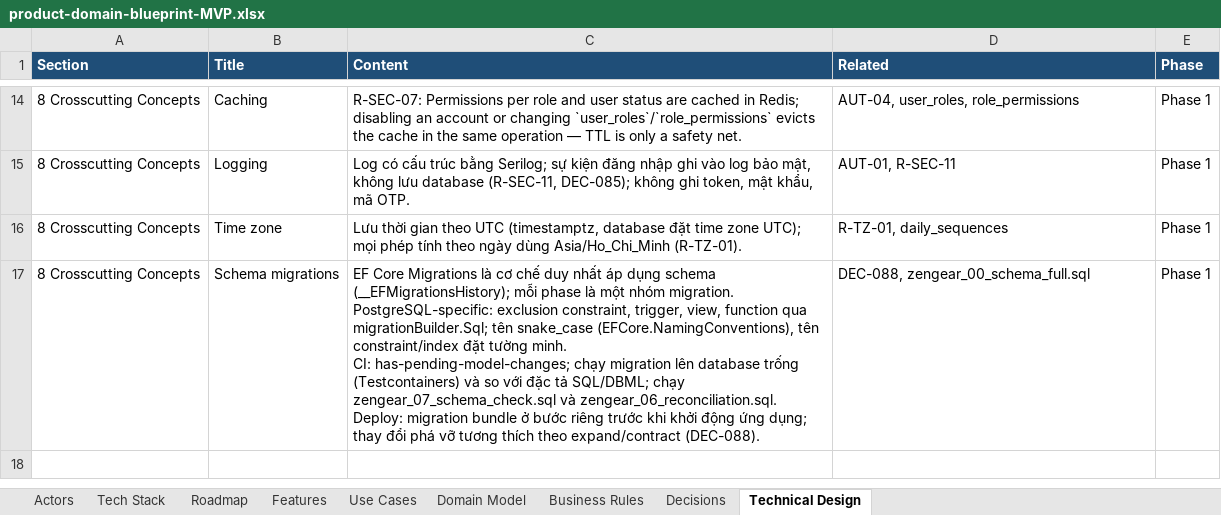
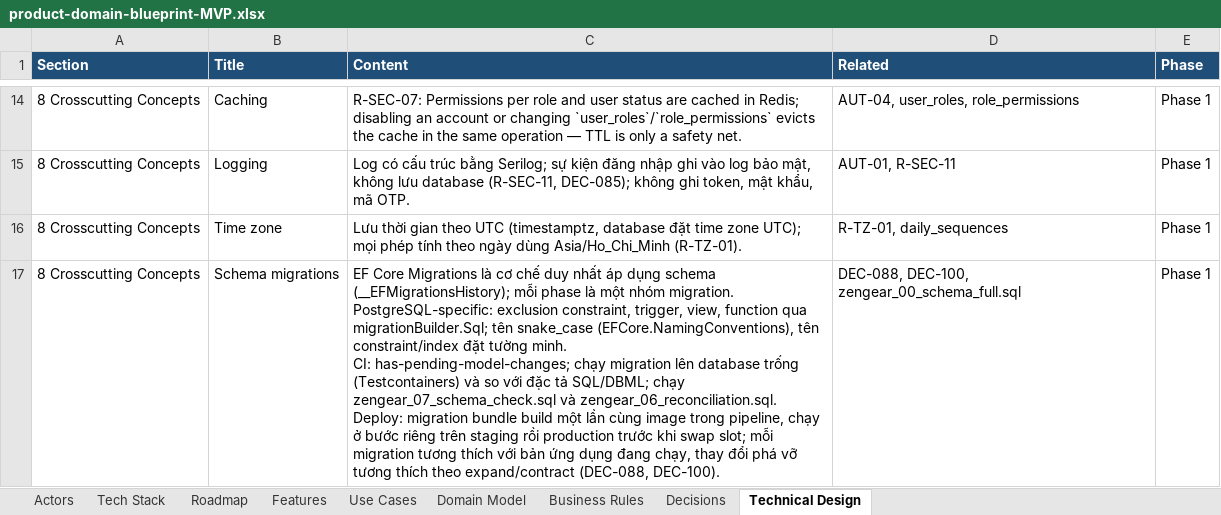
Before and after one commit to taitt0600/zengear, an Excel workbook: docs/product-domain-blueprint-MVP.xlsx, sheet Technical Design, drawn as a sheet; only a part is shown, gaps mark what is left out; values as stored, in another font and other column widths than the file's, no borders; the diff names each change by its address in the sheet, - before the commit and + after, or states it on an @@ line.

Commit message:
docs: record DEC-100 for the one-command local workflow and pipeline
DEC-099 brought features to the owner's machine with three mandatory
checkpoints. The owner wants one command that stops only for a Needs
decision item, a test of the result before merge, no cloud runs, more
tools for local Claude and one CI/CD pipeline that later deploys to
Azure and Vercel. Measurements of 2026-10-02 (CI of #28: 2 min 53 s;
csharp-ls reports no Sonar diagnostics; 497 MiB for the dev services)
set the targets of phase 0.

DEC-100: features and defects run locally from one command; the pull
request waits, green and without auto-merge, until the owner tests it
with the Postman collection; plugins come from the official
marketplace and MCP servers run through the Docker MCP Toolkit on
development data only; one pipeline builds the image and the migration
bundle once, runs the collection on them, then deploys to staging and,
after approval, to production. It supersedes DEC-098 and DEC-099 and
extends the deploy line of the schema migrations concept.

Refs: DEC-100, DEC-098, DEC-099, DEC-093, DEC-088

```diff
--- a/docs/product-domain-blueprint-MVP.xlsx (sheet Technical Design)
+++ b/docs/product-domain-blueprint-MVP.xlsx (sheet Technical Design)
-C17 (Content): …migration bundle ở bước riêng trước khi khởi động ứng dụng; thay đổi phá vỡ tương thích theo expand/contract (DEC-088).
+C17 (Content): …migration bundle build một lần cùng image trong pipeline, chạy ở bước riêng trên staging rồi production trước khi swap slot; mỗi migration tương thích với bản ứng dụng đang chạy, thay đổi phá vỡ tương thích theo expand/contract (DEC-088, DEC-100).
-D17 (Related): DEC-088, zengear_00_schema_full.sql
+D17 (Related): DEC-088, DEC-100, zengear_00_schema_full.sql
```
Also changed, not shown: sheet Tech Stack, sheet Decisions, 4 other files.
